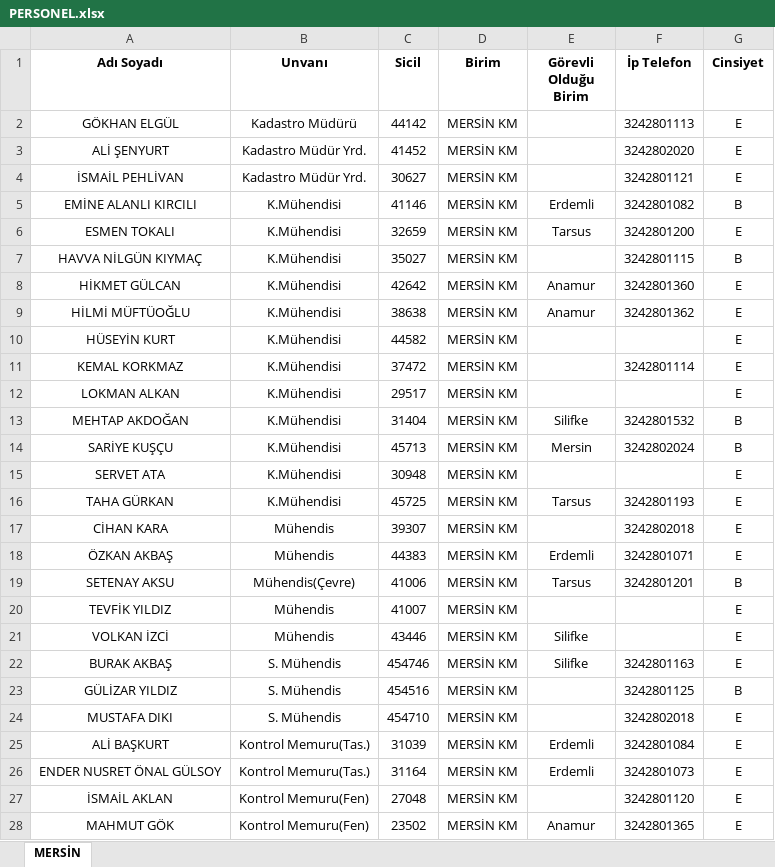
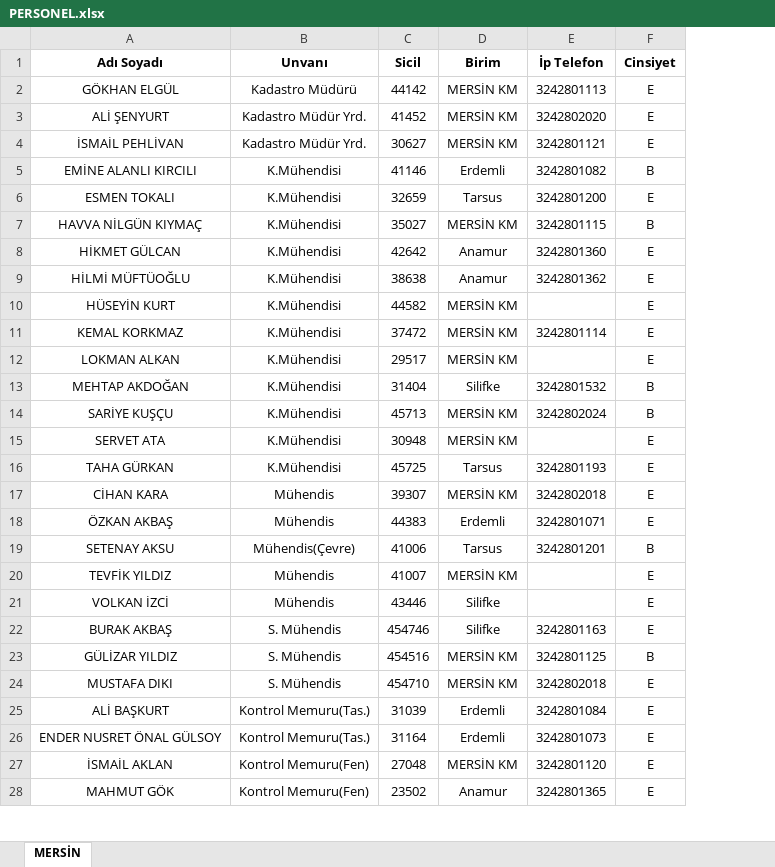
Before and after one commit to gokhangeo/mersin-norm, an Excel workbook: PERSONEL.xlsx, sheet MERSİN, drawn as a sheet; only a part is shown; values as stored, in another font and other column widths than the file's, no borders; the diff covers the shown part only; the diff names each change by its address in the sheet, - before the commit and + after, or states it on an @@ line.

Commit message:
Add files via upload

```diff
--- a/PERSONEL.xlsx (sheet MERSİN)
+++ b/PERSONEL.xlsx (sheet MERSİN)
-column E (Görevli Olduğu Birim), rows 5-28: Erdemli | Tarsus |  | Anamur | Anamur |  |  |  | Silifke | Mersin |  | Tarsus |  | Erdemli | Tarsus |  | Silifke | Silifke |  |  | Erdemli | Erdemli |  | Anamur
-D5 (Birim): MERSİN KM
+D5 (Birim): Erdemli
-D6 (Birim): MERSİN KM
+D6 (Birim): Tarsus
-D8:D9 (Birim): MERSİN KM
+D8:D9 (Birim): Anamur
-D13 (Birim): MERSİN KM
+D13 (Birim): Silifke
-D16 (Birim): MERSİN KM
+D16 (Birim): Tarsus
-D18 (Birim): MERSİN KM
+D18 (Birim): Erdemli
-D19 (Birim): MERSİN KM
+D19 (Birim): Tarsus
-D21:D22 (Birim): MERSİN KM
+D21:D22 (Birim): Silifke
-D25:D26 (Birim): MERSİN KM
+D25:D26 (Birim): Erdemli
-D28 (Birim): MERSİN KM
+D28 (Birim): Anamur
```
Also changed, not shown: 39 edited cells elsewhere in this sheet.
